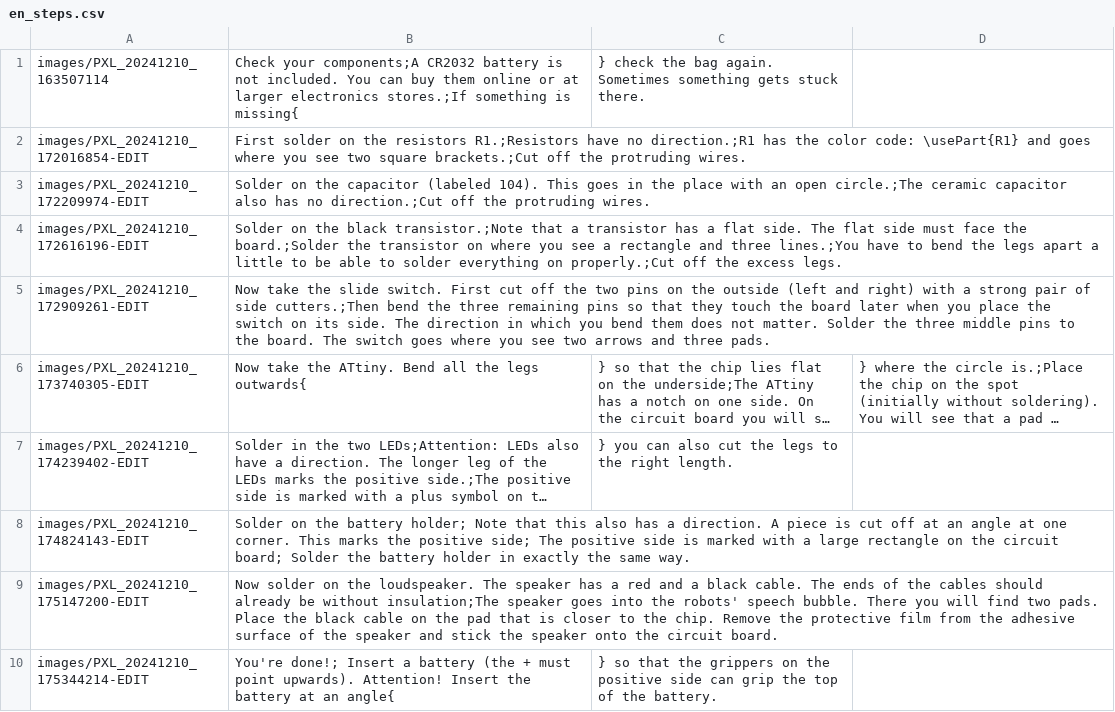
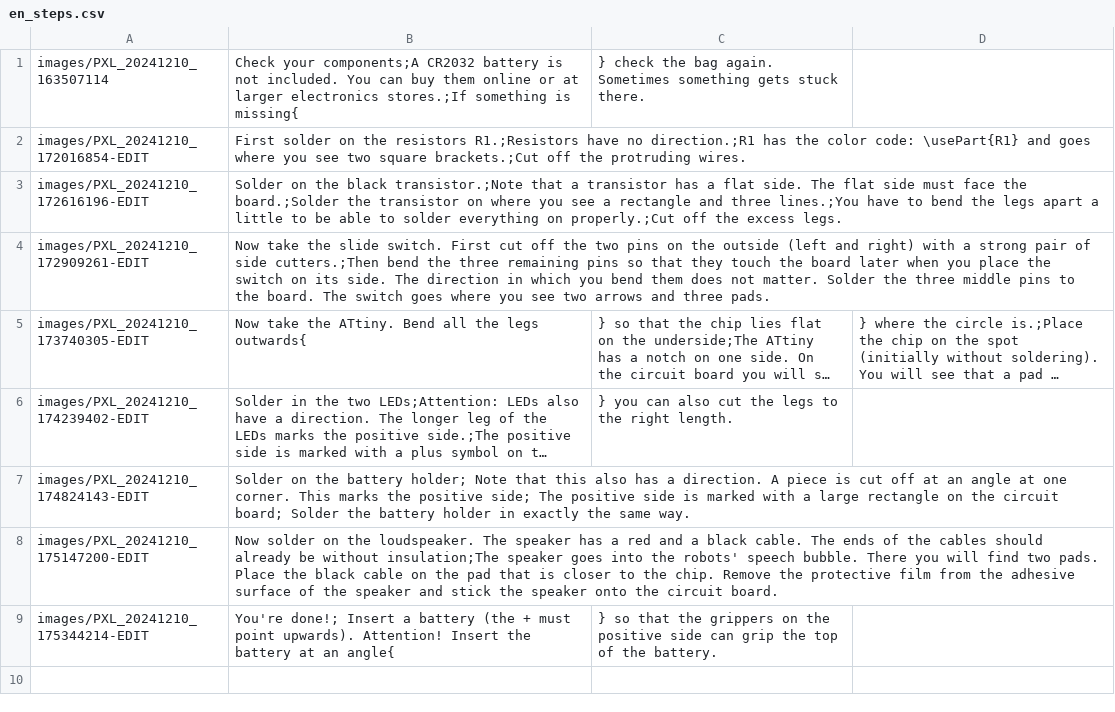
Before and after one commit to Binary-Kitchen/SolderingTutorial, a CSV file: BleepBot/manual/configuration/en_steps.csv, drawn as a sheet; long unchanged cells end in …; the diff names each change by its address in the sheet, - before the commit and + after, or states it on an @@ line.

```diff
--- a/BleepBot/manual/configuration/en_steps.csv
+++ b/BleepBot/manual/configuration/en_steps.csv
-row 3: images/PXL_20241210_172209974-EDIT | Solder on the capacitor (labeled 104). This goes in the place with an open circle.;The ceramic capacitor also has no direction.;Cut off the protruding wires.
```
Also changed, not shown: BleepBot/manual/configuration/de_parts.csv, BleepBot/manual/configuration/de_steps.csv, 5 other files.
